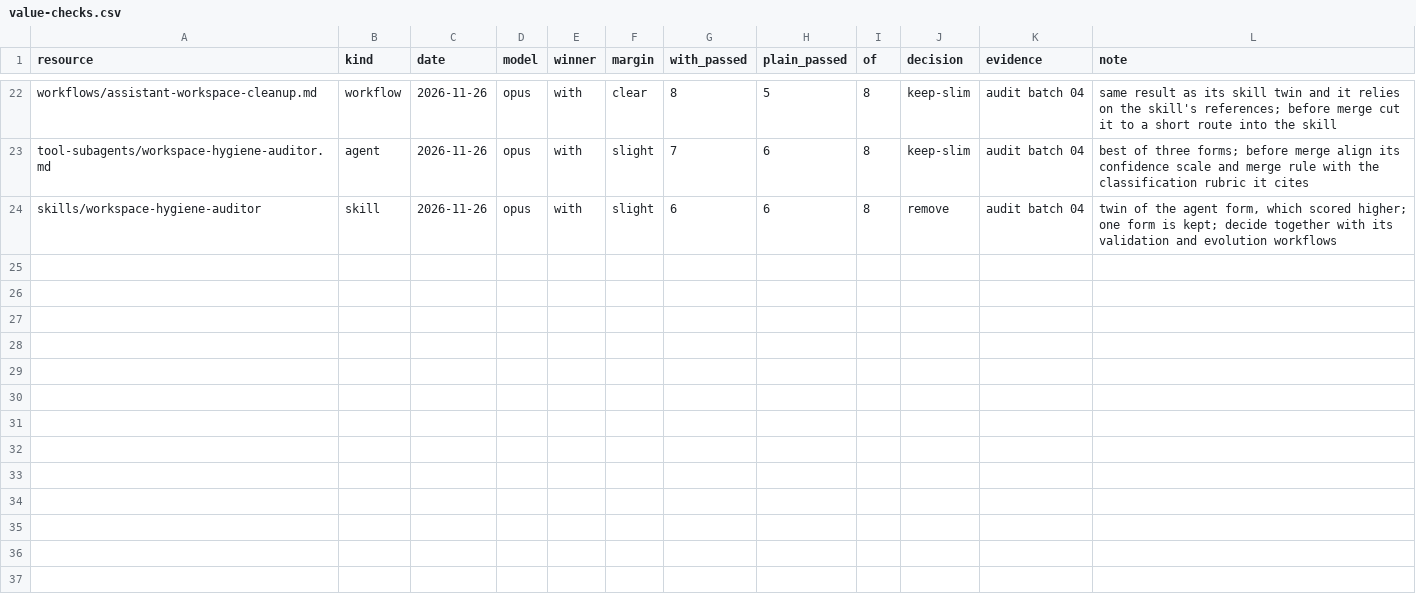
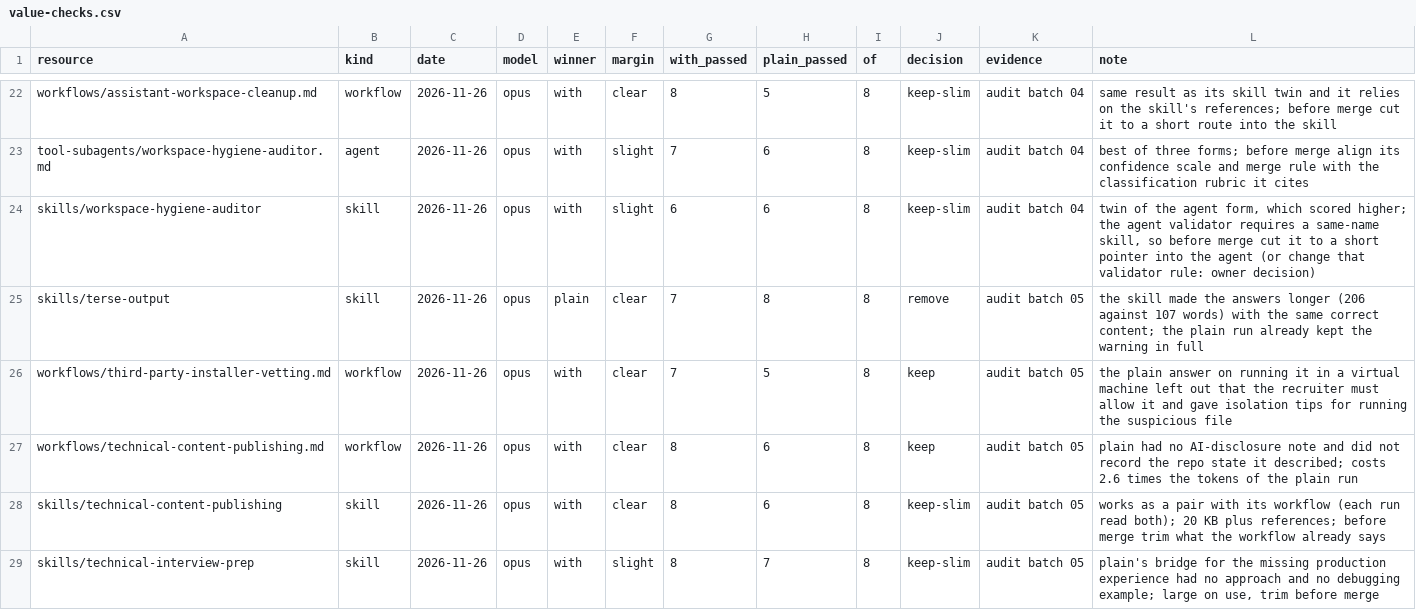
Before and after one commit to enok/llm-toolkit-project, a CSV file: docs/llm/value-checks.csv, drawn as a sheet; only a part is shown, gaps mark what is left out; the diff covers the shown part only.

```diff
--- a/docs/llm/value-checks.csv
+++ b/docs/llm/value-checks.csv
@@ -23,2 +23,7 @@ workflows/assistant-workspace-cleanup.md,workflow,2026-11-26,opus,with,clear,8,5
 tool-subagents/workspace-hygiene-auditor.md,agent,2026-11-26,opus,with,slight,7,6,8,keep-slim,audit batch 04,best of three forms; before merge align its confidence scale and merge rule with the classification rubric it cites
-skills/workspace-hygiene-auditor,skill,2026-11-26,opus,with,slight,6,6,8,remove,audit batch 04,"twin of the agent form, which scored higher; one form is kept; decide together with its validation and evolution workflows"
+skills/workspace-hygiene-auditor,skill,2026-11-26,opus,with,slight,6,6,8,keep-slim,audit batch 04,"twin of the agent form, which scored higher; the agent validator requires a same-name skill, so before merge cut it to a short pointer into the agent (or change that validator rule: owner decision)"
+skills/terse-output,skill,2026-11-26,opus,plain,clear,7,8,8,remove,audit batch 05,the skill made the answers longer (206 against 107 words) with the same correct content; the plain run already kept the warning in full
+workflows/third-party-installer-vetting.md,workflow,2026-11-26,opus,with,clear,7,5,8,keep,audit batch 05,the plain answer on running it in a virtual machine left out that the recruiter must allow it and gave isolation tips for running the suspicious file
+workflows/technical-content-publishing.md,workflow,2026-11-26,opus,with,clear,8,6,8,keep,audit batch 05,plain had no AI-disclosure note and did not record the repo state it described; costs 2.6 times the tokens of the plain run
+skills/technical-content-publishing,skill,2026-11-26,opus,with,clear,8,6,8,keep-slim,audit batch 05,works as a pair with its workflow (each run read both); 20 KB plus references; before merge trim what the workflow already says
+skills/technical-interview-prep,skill,2026-11-26,opus,with,slight,8,7,8,keep-slim,audit batch 05,"plain's bridge for the missing production experience had no approach and no debugging example; large on use, trim before merge"
```
Also changed, not shown: 5 added rows elsewhere in this file.
